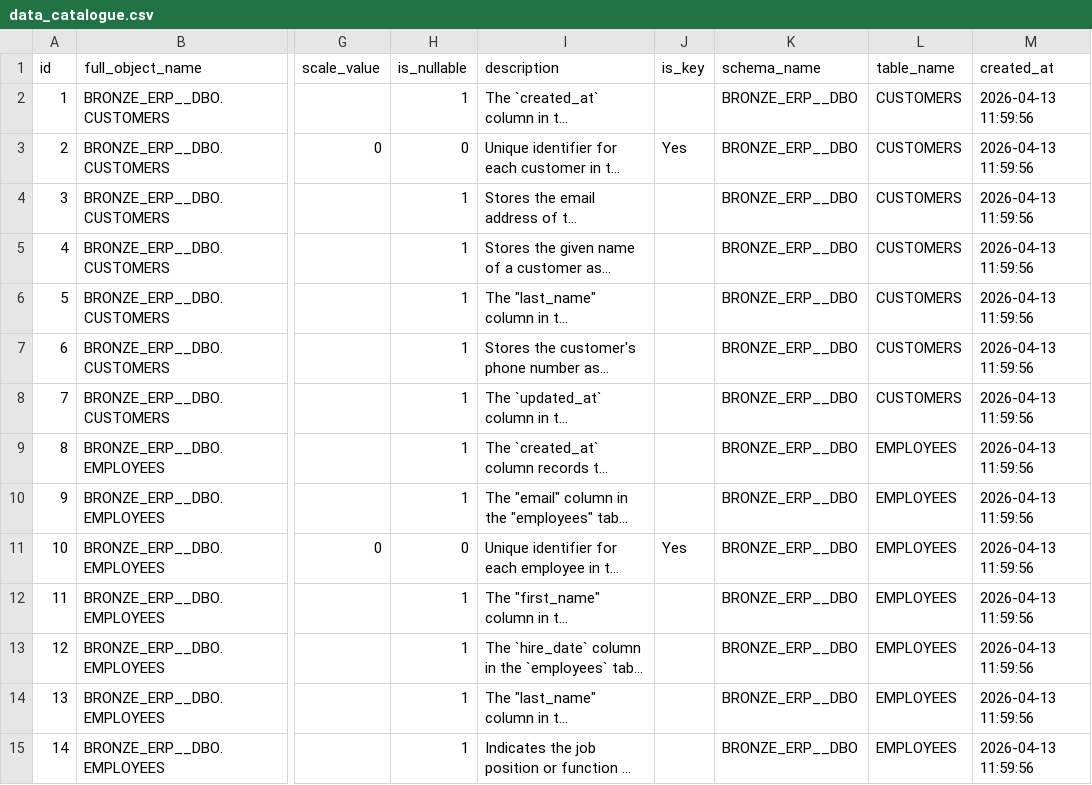
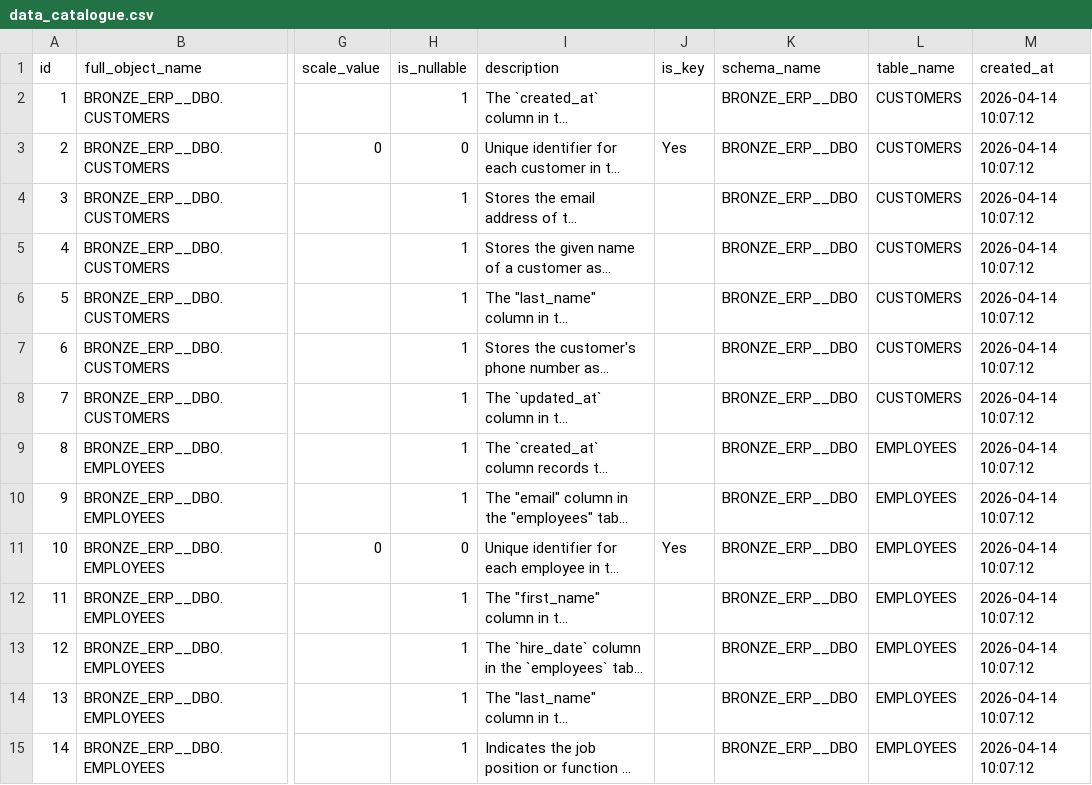
Before and after one commit to elixirrjob1/cursorskills, a CSV file: .cursor/flat/data_catalogue.csv, drawn as a sheet; only a part is shown, gaps mark what is left out; long unchanged cells end in …; the diff covers the shown part only; the diff names each change by its address in the sheet, - before the commit and + after, or states it on an @@ line.

```diff
--- a/.cursor/flat/data_catalogue.csv
+++ b/.cursor/flat/data_catalogue.csv
-M2:M15 (created_at): 2026-04-13 11:59:56
+M2:M15 (created_at): 2026-04-14 10:07:12
```
Also changed, not shown: 82 edited cells elsewhere in this file, 41 other files.
